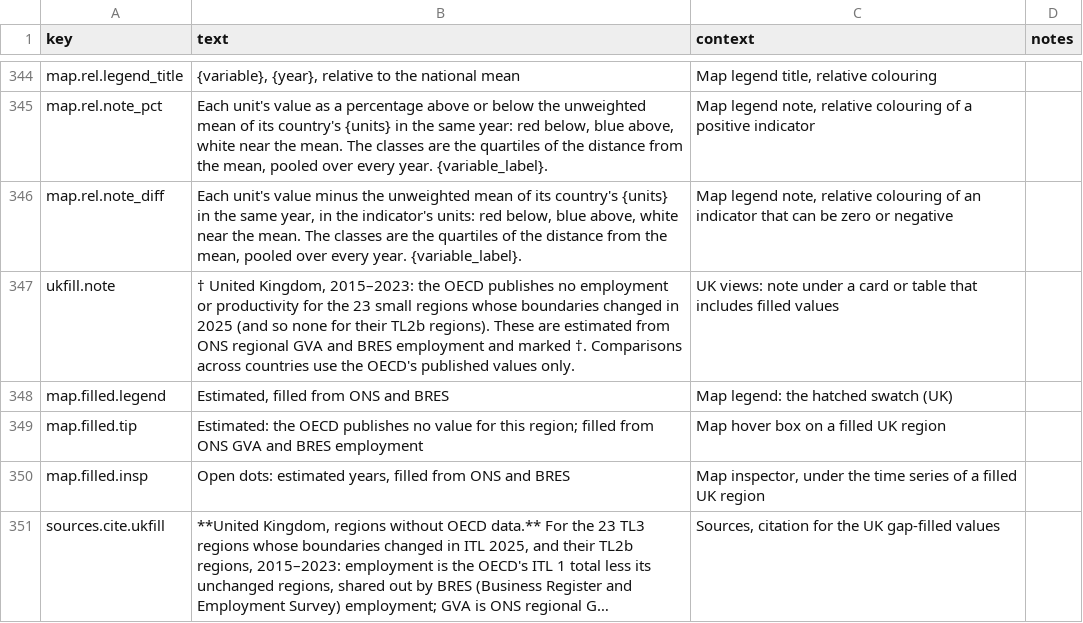
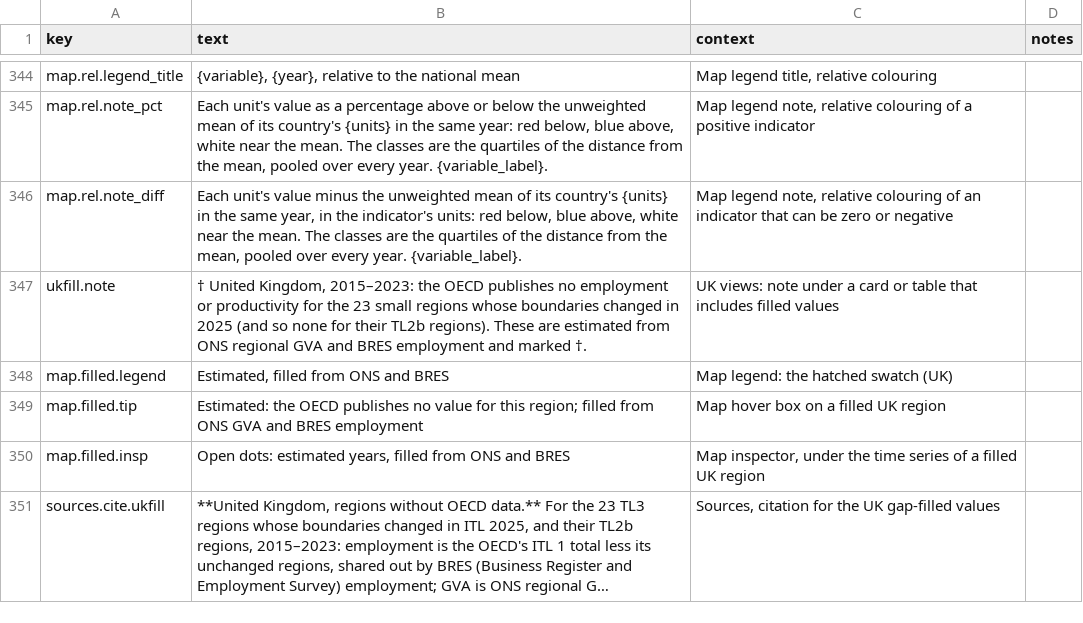
Before and after one commit to zacktayloruwo/devo-productivity-observatory, a CSV file: text/app_text.csv, drawn as a sheet; only a part is shown, gaps mark what is left out; long unchanged cells end in …; the diff covers the shown part only.

```diff
--- a/text/app_text.csv
+++ b/text/app_text.csv
@@ -346,3 +346,3 @@ map.rel.note_pct,"Each unit's value as a percentage above or below the unweighte
 map.rel.note_diff,"Each unit's value minus the unweighted mean of its country's {units} in the same year, in the indicator's units: red below, blue above, white near the mean. The classes are the quartiles of the distance from the mean, pooled over every year. {variable_label}.","Map legend note, relative colouring of an indicator that can be zero or negative",
-ukfill.note,"† United Kingdom, 2015–2023: the OECD publishes no employment or productivity for the 23 small regions whose boundaries changed in 2025 (and so none for their TL2b regions). These are estimated from ONS regional GVA and BRES employment and marked †. Comparisons across countries use the OECD's published values only.",UK views: note under a card or table that includes filled values,
+ukfill.note,"† United Kingdom, 2015–2023: the OECD publishes no employment or productivity for the 23 small regions whose boundaries changed in 2025 (and so none for their TL2b regions). These are estimated from ONS regional GVA and BRES employment and marked †.",UK views: note under a card or table that includes filled values,
 map.filled.legend,"Estimated, filled from ONS and BRES",Map legend: the hatched swatch (UK),
```
Also changed, not shown: 7 edited cells elsewhere in this file, 9 other files.
